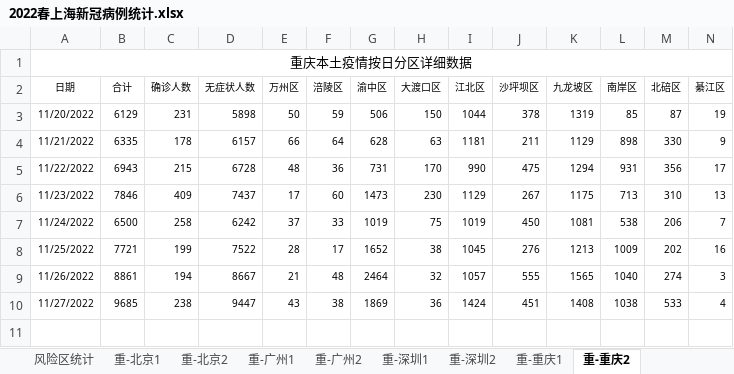
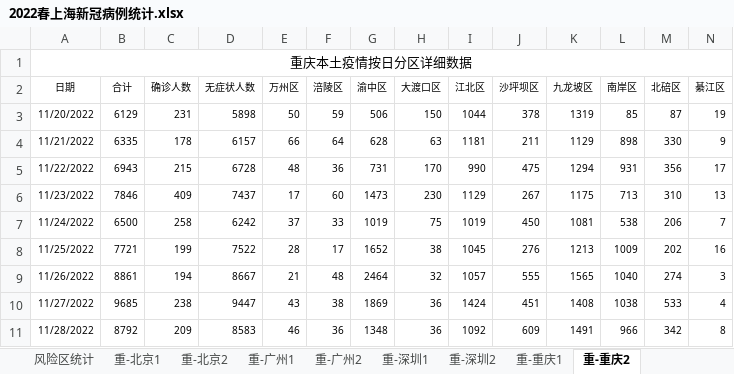
Before and after one commit to KylinHuang7/covid19, an Excel workbook: 2022春上海新冠病例统计.xlsx, sheet 重-重庆2, drawn as a sheet; only a part is shown; values as stored, in another font and other column widths than the file's, no borders; conditional formats not drawn; removed rows and columns are numbered as before the commit, all else as after; rows hold the shown columns only; the diff names each change by its address in the sheet, - before the commit and + after, or states it on an @@ line.

```diff
--- a/2022春上海新冠病例统计.xlsx (sheet 重-重庆2)
+++ b/2022春上海新冠病例统计.xlsx (sheet 重-重庆2)
-A1:T1 merged
+A1:AQ1 merged
+row 11: 11/28/2022 | 8792 | 209 | 8583 | 46 | 36 | 1348 | 36 | 1092 | 609 | 1491 | 966 | 342 | 8
```
Also changed, not shown: sheet 按区统计, sheet 重-重庆1, sheet 重-北京1, sheet 周期统计, sheet 重-广州1, sheet 重-深圳1, 6 more sheets, formulas that keep their value, hidden cells, 2 other files.
